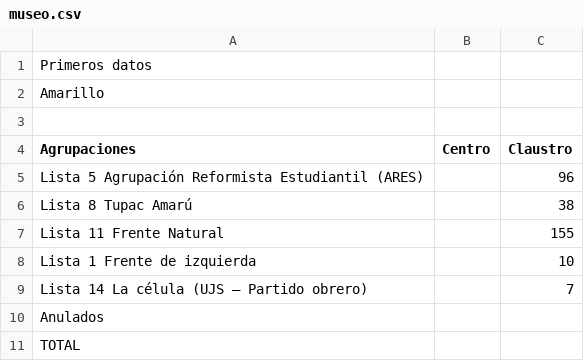
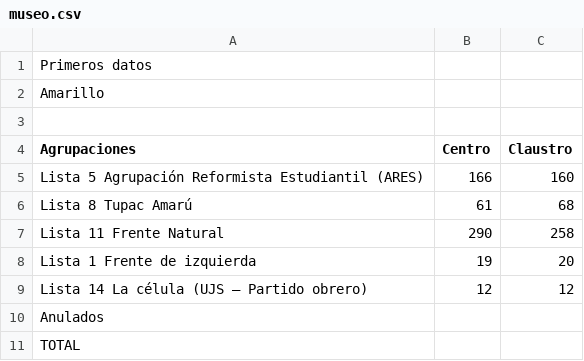
Before and after one commit to ivansch/facultadesCSV, a CSV file: museo.csv, drawn as a sheet.

Commit message:
Update museo.csv

```diff
--- a/museo.csv
+++ b/museo.csv
@@ -4,7 +4,7 @@ Amarillo,,
 Agrupaciones,Centro,Claustro
-Lista 5 Agrupación Reformista Estudiantil (ARES),,96
-Lista 8 Tupac Amarú,,38
-Lista 11 Frente Natural,,155
-Lista 1 Frente de izquierda,,10
-Lista 14 La célula (UJS – Partido obrero),,7
+Lista 5 Agrupación Reformista Estudiantil (ARES),166,160
+Lista 8 Tupac Amarú,61,68
+Lista 11 Frente Natural,290,258
+Lista 1 Frente de izquierda,19,20
+Lista 14 La célula (UJS – Partido obrero),12,12
 Anulados,,
```
